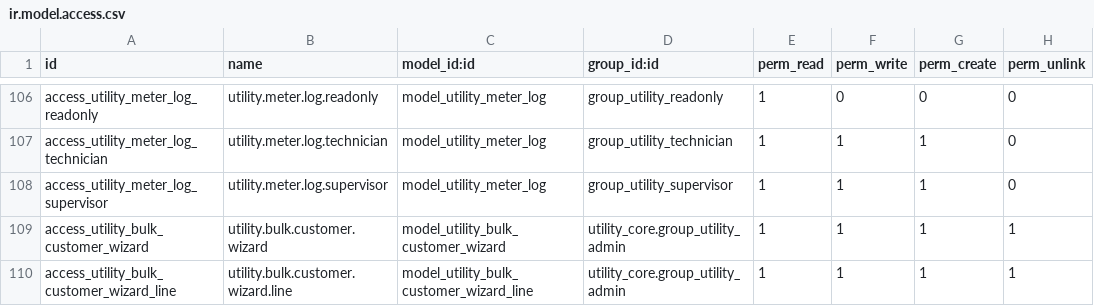
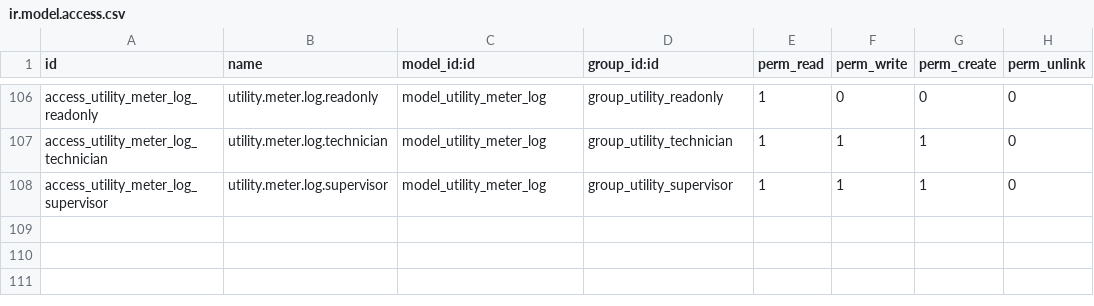
Before and after one commit to Mersaal8484/Billing, a CSV file: utility_core/security/ir.model.access.csv, drawn as a sheet; only a part is shown, gaps mark what is left out.

```diff
--- a/utility_core/security/ir.model.access.csv
+++ b/utility_core/security/ir.model.access.csv
@@ -108,3 +108 @@ access_utility_meter_log_technician,utility.meter.log.technician,model_utility_m
 access_utility_meter_log_supervisor,utility.meter.log.supervisor,model_utility_meter_log,group_utility_supervisor,1,1,1,0
-access_utility_bulk_customer_wizard,utility.bulk.customer.wizard,model_utility_bulk_customer_wizard,utility_core.group_utility_admin,1,1,1,1
-access_utility_bulk_customer_wizard_line,utility.bulk.customer.wizard.line,model_utility_bulk_customer_wizard_line,utility_core.group_utility_admin,1,1,1,1
```
Also changed, not shown: 13 other files.
